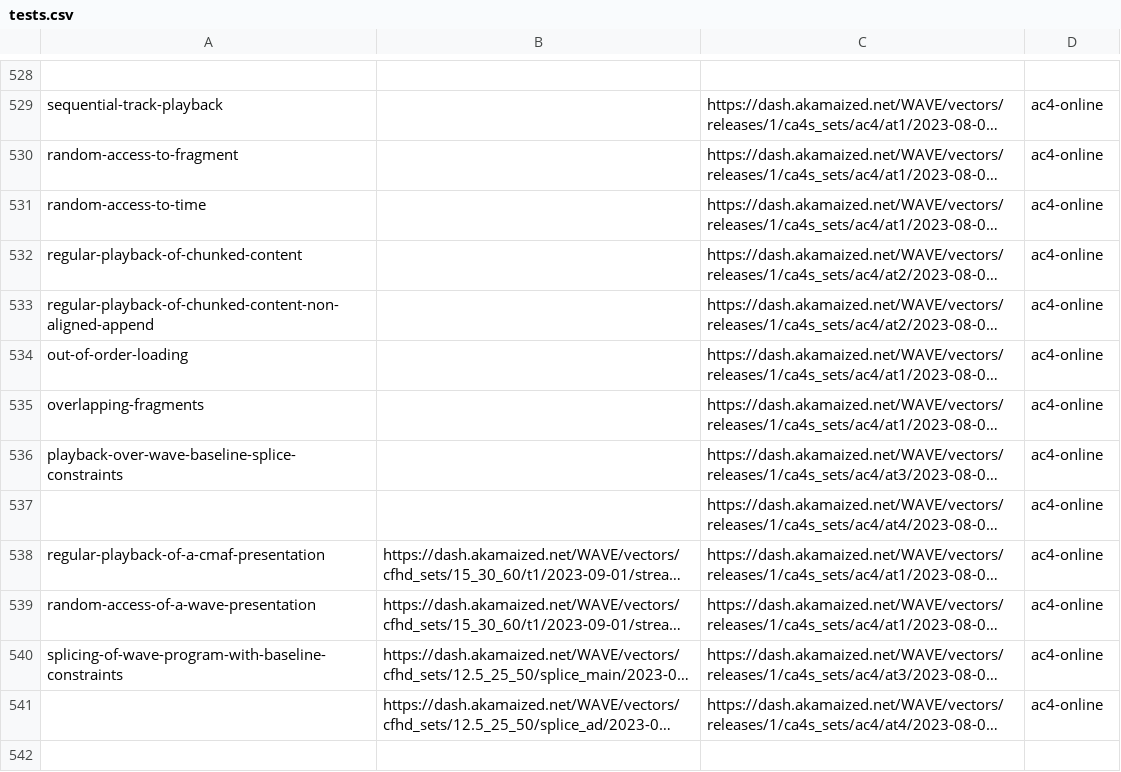
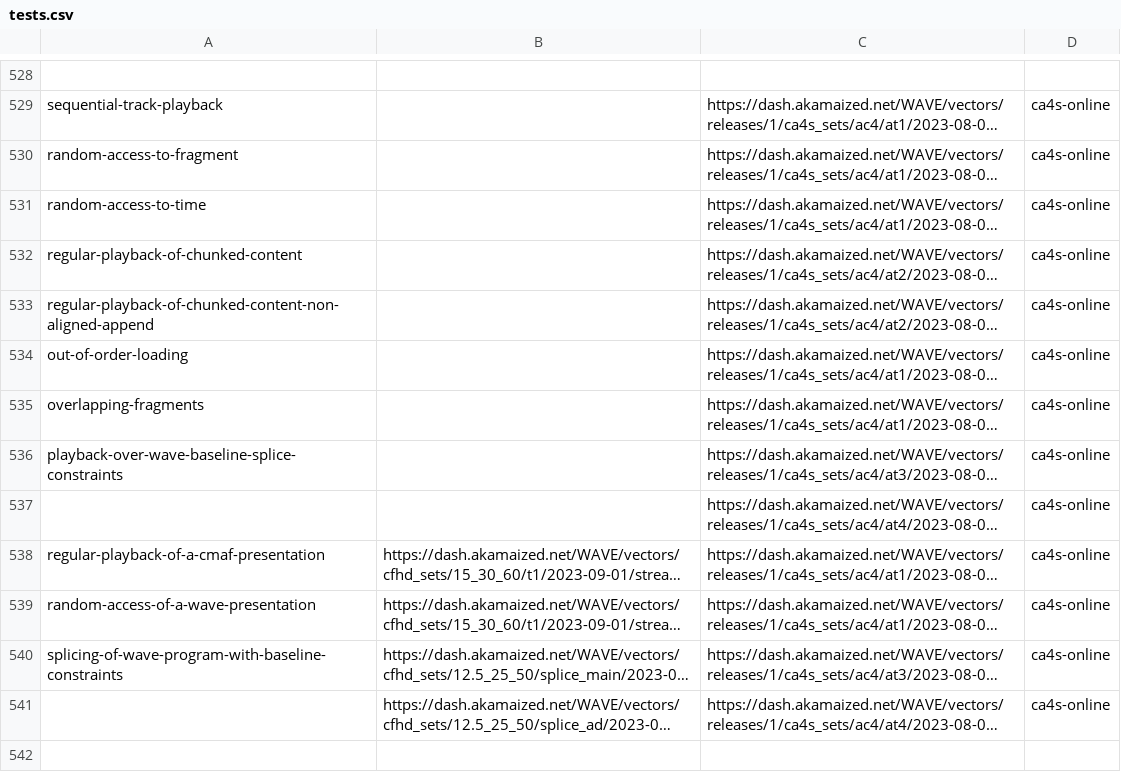
Before and after one commit to cta-wave/dpctf-tests, a CSV file: tests.csv, drawn as a sheet; only a part is shown, gaps mark what is left out; long unchanged cells end in …; the diff covers the shown part only; the diff names each change by its address in the sheet, - before the commit and + after, or states it on an @@ line.

```diff
--- a/tests.csv
+++ b/tests.csv
-D529:D541: ac4-online
+D529:D541: ca4s-online
```
Also changed, not shown: 65 edited cells elsewhere in this file.
